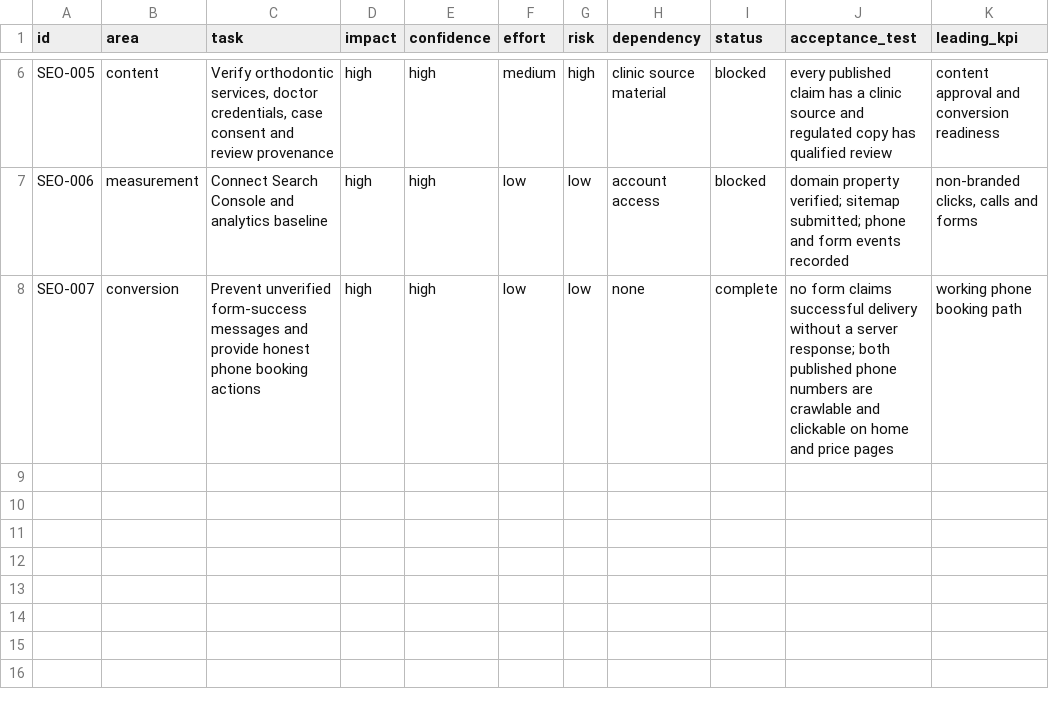
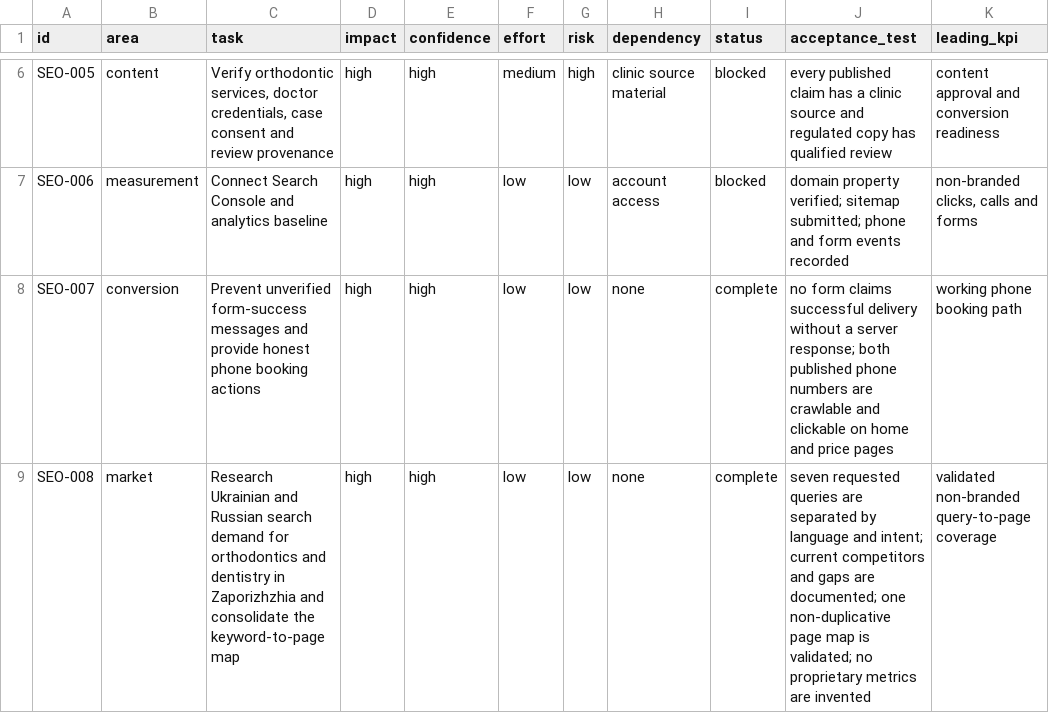
Before and after one commit to optidigitalagent/status1, a CSV file: .seo/backlog.csv, drawn as a sheet; only a part is shown, gaps mark what is left out.

Commit message:
Map Zaporizhzhia search demand

```diff
--- a/.seo/backlog.csv
+++ b/.seo/backlog.csv
@@ -8 +8,2 @@ SEO-006,measurement,"Connect Search Console and analytics baseline",high,high,lo
 SEO-007,conversion,"Prevent unverified form-success messages and provide honest phone booking actions",high,high,low,low,"none",complete,"no form claims successful delivery without a server response; both published phone numbers are crawlable and clickable on home and price pages","working phone booking path"
+SEO-008,market,"Research Ukrainian and Russian search demand for orthodontics and dentistry in Zaporizhzhia and consolidate the keyword-to-page map",high,high,low,low,"none",complete,"seven requested queries are separated by language and intent; current competitors and gaps are documented; one non-duplicative page map is validated; no proprietary metrics are invented","validated non-branded query-to-page coverage"
```
Also changed, not shown: .seo/page-map.csv, 3 other files.
